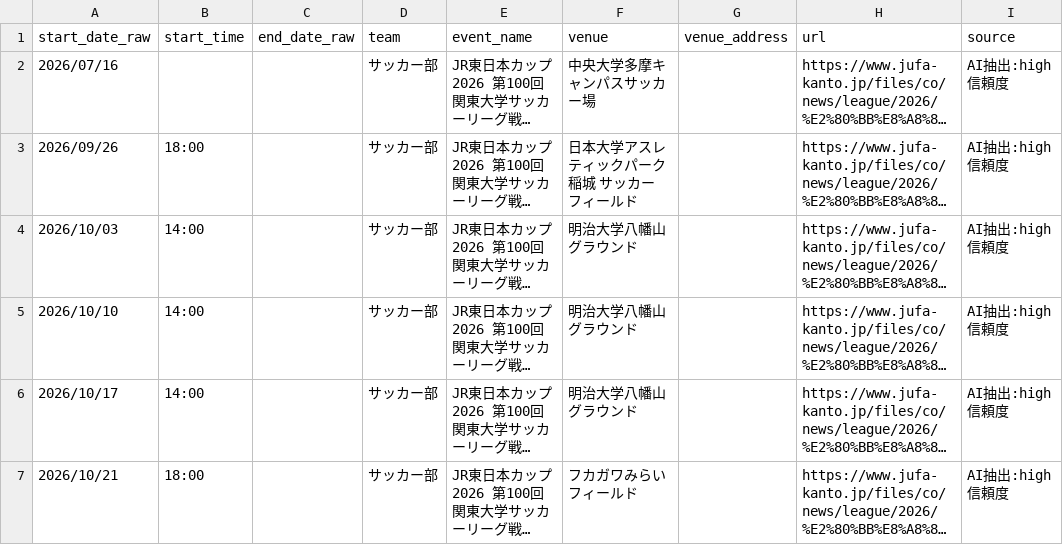
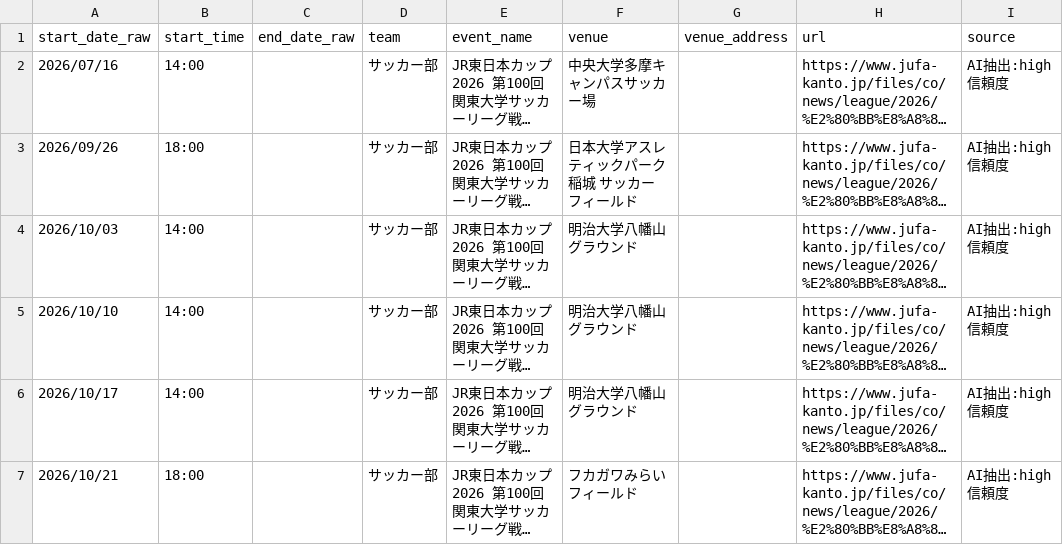
Before and after one commit to ichisasa/meiji-oen-calendar, a CSV file: data/ai_scraped_events.csv, drawn as a sheet; only a part is shown; long unchanged cells end in …; the diff names each change by its address in the sheet, - before the commit and + after, or states it on an @@ line.

```diff
--- a/data/ai_scraped_events.csv
+++ b/data/ai_scraped_events.csv
-B2 (start_time): (empty)
+B2 (start_time): 14:00
```
Also changed, not shown: 1 other file.
